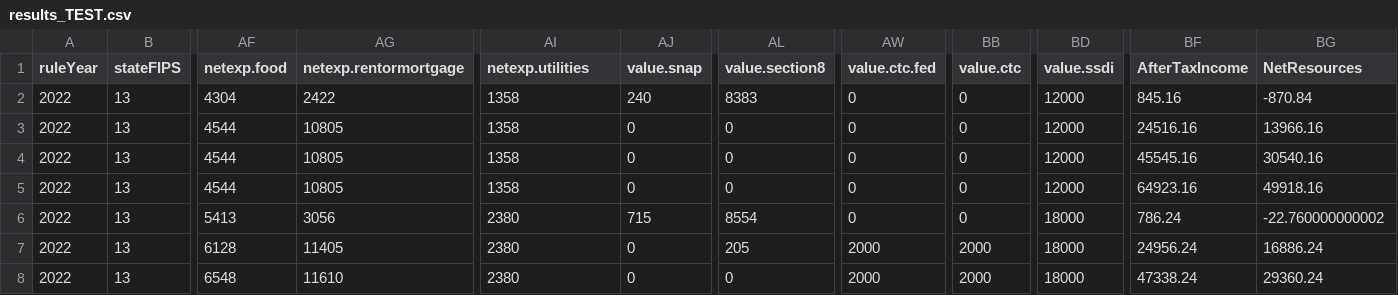
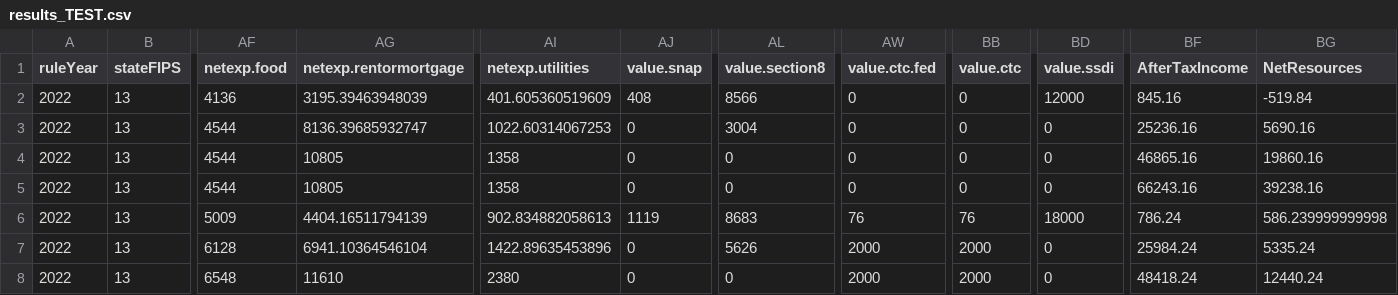
Before and after one commit to Research-Division/policy-rules-database, a CSV file: output/results_TEST.csv, drawn as a sheet; only a part is shown, gaps mark what is left out; the diff covers the shown part only; the diff names each change by its address in the sheet, - before the commit and + after, or states it on an @@ line.

Commit message:
Add files via upload

```diff
--- a/output/results_TEST.csv
+++ b/output/results_TEST.csv
-AF2 (netexp.food): 4304
+AF2 (netexp.food): 4136
-AG2 (netexp.rentormortgage): 2422
+AG2 (netexp.rentormortgage): 3195.39463948039
-AI2 (netexp.utilities): 1358
+AI2 (netexp.utilities): 401.605360519609
-AJ2 (value.snap): 240
+AJ2 (value.snap): 408
-AL2 (value.section8): 8383
+AL2 (value.section8): 8566
-BG2 (NetResources): -870.84
+BG2 (NetResources): -519.84
-AG3 (netexp.rentormortgage): 10805
+AG3 (netexp.rentormortgage): 8136.39685932747
-AI3 (netexp.utilities): 1358
+AI3 (netexp.utilities): 1022.60314067253
-AL3 (value.section8): 0
+AL3 (value.section8): 3004
-BD3:BD5 (value.ssdi): 12000
+BD3:BD5 (value.ssdi): 0
-BF3 (AfterTaxIncome): 24516.16
+BF3 (AfterTaxIncome): 25236.16
-BG3 (NetResources): 13966.16
+BG3 (NetResources): 5690.16
-BF4 (AfterTaxIncome): 45545.16
+BF4 (AfterTaxIncome): 46865.16
-BG4 (NetResources): 30540.16
+BG4 (NetResources): 19860.16
-BF5 (AfterTaxIncome): 64923.16
+BF5 (AfterTaxIncome): 66243.16
-BG5 (NetResources): 49918.16
+BG5 (NetResources): 39238.16
-AF6 (netexp.food): 5413
+AF6 (netexp.food): 5009
-AG6 (netexp.rentormortgage): 3056
+AG6 (netexp.rentormortgage): 4404.16511794139
-AI6 (netexp.utilities): 2380
+AI6 (netexp.utilities): 902.834882058613
-AJ6 (value.snap): 715
+AJ6 (value.snap): 1119
-AL6 (value.section8): 8554
+AL6 (value.section8): 8683
-AW6 (value.ctc.fed): 0
+AW6 (value.ctc.fed): 76
-BB6 (value.ctc): 0
+BB6 (value.ctc): 76
-BG6 (NetResources): -22.760000000002
+BG6 (NetResources): 586.239999999998
-AG7 (netexp.rentormortgage): 11405
+AG7 (netexp.rentormortgage): 6941.10364546104
-AI7 (netexp.utilities): 2380
+AI7 (netexp.utilities): 1422.89635453896
-AL7 (value.section8): 205
+AL7 (value.section8): 5626
-BD7:BD8 (value.ssdi): 18000
+BD7:BD8 (value.ssdi): 0
-BF7 (AfterTaxIncome): 24956.24
+BF7 (AfterTaxIncome): 25984.24
-BG7 (NetResources): 16886.24
+BG7 (NetResources): 5335.24
-BF8 (AfterTaxIncome): 47338.24
+BF8 (AfterTaxIncome): 48418.24
-BG8 (NetResources): 29360.24
+BG8 (NetResources): 12440.24
```
Also changed, not shown: 41 edited cells elsewhere in this file.
